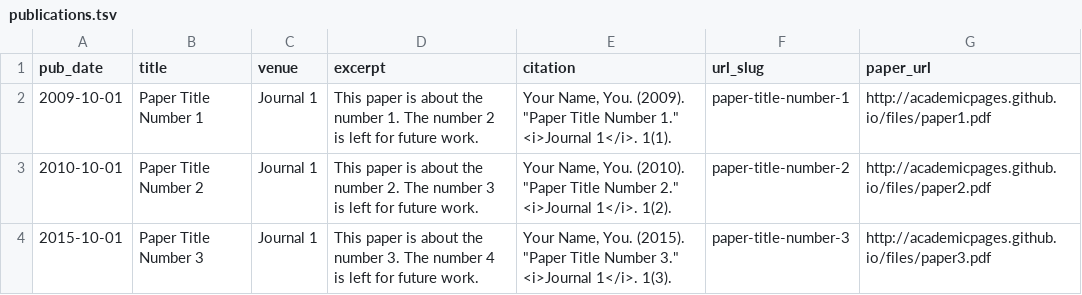
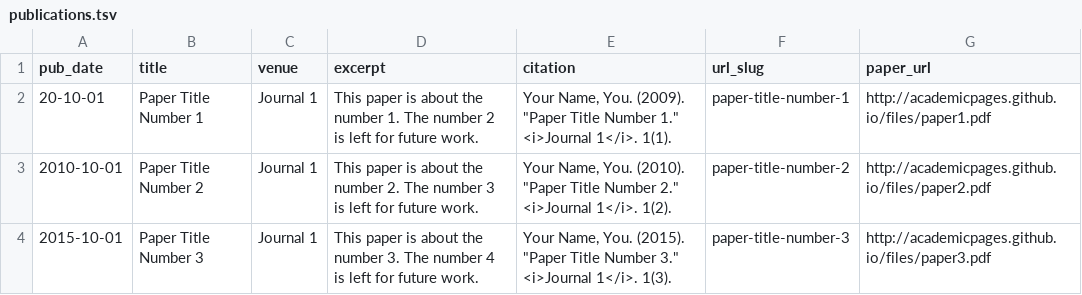
Before and after one commit to jzzhang3/jzzhang3.github.io, a TSV file: markdown_generator/publications.tsv, drawn as a sheet.

Commit message:
publications

```diff
--- a/markdown_generator/publications.tsv
+++ b/markdown_generator/publications.tsv
@@ -1,3 +1,3 @@
 pub_date	title	venue	excerpt	citation	url_slug	paper_url
-2009-10-01	Paper Title Number 1	Journal 1	This paper is about the number 1. The number 2 is left for future work.	Your Name, You. (2009). "Paper Title Number 1." <i>Journal 1</i>. 1(1).	paper-title-number-1	http://academicpages.github.io/files/paper1.pdf
+20-10-01	Paper Title Number 1	Journal 1	This paper is about the number 1. The number 2 is left for future work.	Your Name, You. (2009). "Paper Title Number 1." <i>Journal 1</i>. 1(1).	paper-title-number-1	http://academicpages.github.io/files/paper1.pdf
 2010-10-01	Paper Title Number 2	Journal 1	This paper is about the number 2. The number 3 is left for future work.	Your Name, You. (2010). "Paper Title Number 2." <i>Journal 1</i>. 1(2).	paper-title-number-2	http://academicpages.github.io/files/paper2.pdf
```
Also changed, not shown: 8 other files.
